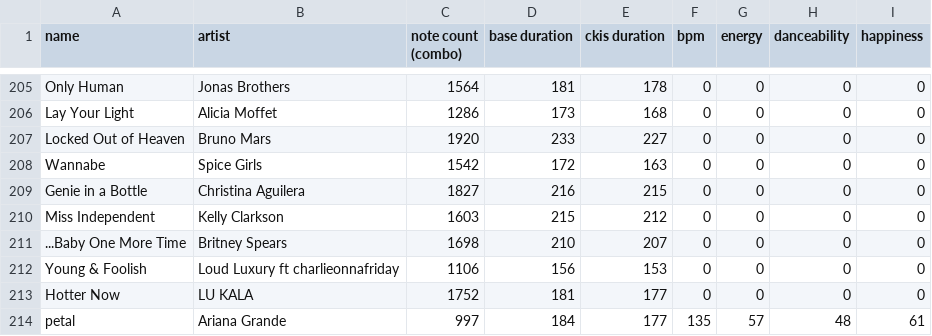
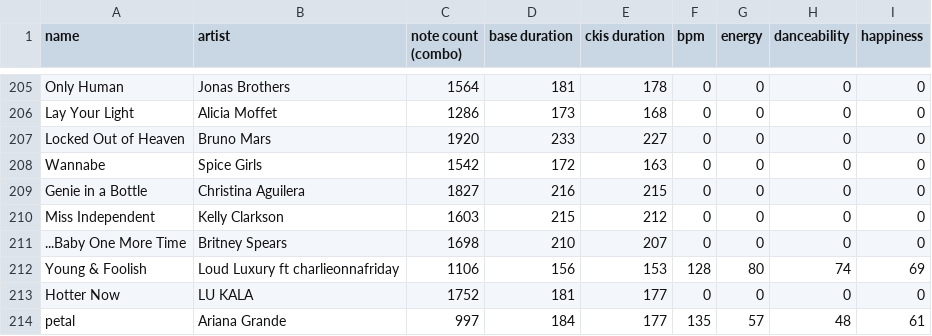
Before and after one commit to pinksheep4511/chfi-ckis-stats, a CSV file: data/ckis-songs.csv, drawn as a sheet; only a part is shown, gaps mark what is left out.

Commit message:
Edit song: Young & Foolish

```diff
--- a/data/ckis-songs.csv
+++ b/data/ckis-songs.csv
@@ -211,3 +211,3 @@ Miss Independent,Kelly Clarkson,1603,215,212,0,0,0,0
 ...Baby One More Time,Britney Spears,1698,210,207,0,0,0,0
-Young & Foolish,Loud Luxury ft charlieonnafriday,1106,156,153,0,0,0,0
+Young & Foolish,Loud Luxury ft charlieonnafriday,1106,156,153,128,80,74,69
 Hotter Now,LU KALA,1752,181,177,0,0,0,0
```
